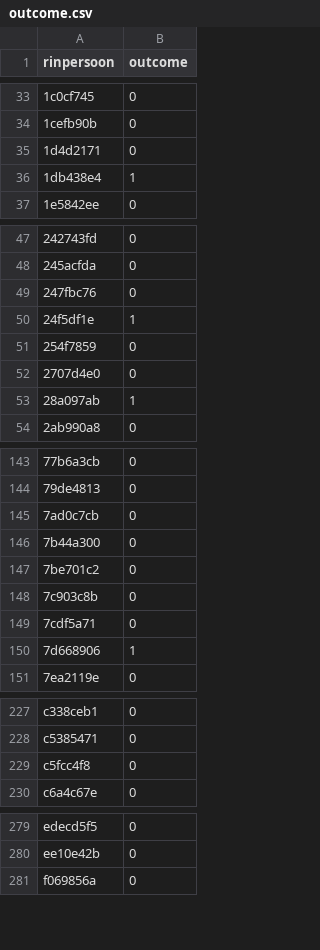
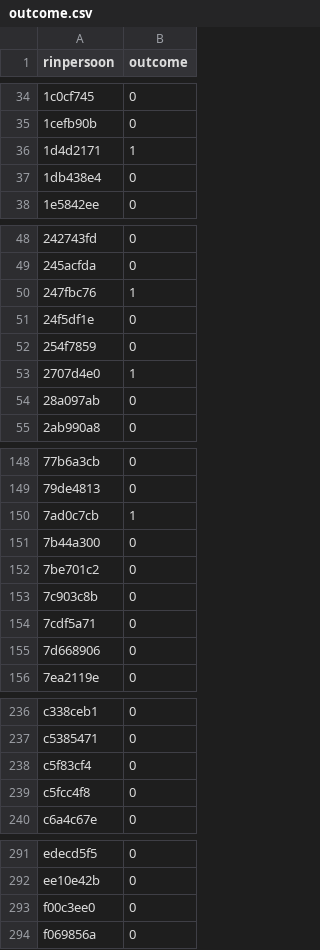
Before and after one commit to MarkDVerhagen/BooksOfLifeToolkit, a CSV file: synth/data/raw/outcome.csv, drawn as a sheet; only a part is shown, gaps mark what is left out; the diff covers the shown part only.

Commit message:
Rerun code for random outcome with updated persoon_tab

```diff
--- a/synth/data/raw/outcome.csv
+++ b/synth/data/raw/outcome.csv
@@ -34,4 +35,4 @@ rinpersoon,outcome
 1cefb90b,0
-1d4d2171,0
-1db438e4,1
+1d4d2171,1
+1db438e4,0
 1e5842ee,0
@@ -48,7 +49,7 @@ rinpersoon,outcome
 245acfda,0
-247fbc76,0
-24f5df1e,1
+247fbc76,1
+24f5df1e,0
 254f7859,0
-2707d4e0,0
-28a097ab,1
+2707d4e0,1
+28a097ab,0
 2ab990a8,0
@@ -144,3 +149,3 @@ rinpersoon,outcome
 79de4813,0
-7ad0c7cb,0
+7ad0c7cb,1
 7b44a300,0
@@ -149,3 +154,3 @@ rinpersoon,outcome
 7cdf5a71,0
-7d668906,1
+7d668906,0
 7ea2119e,0
@@ -228,2 +237,3 @@ c338ceb1,0
 c5385471,0
+c5f83cf4,0
 c5fcc4f8,0
@@ -280,2 +292,3 @@ edecd5f5,0
 ee10e42b,0
+f00c3ee0,0
 f069856a,0
```
Also changed, not shown: 12 added rows and 14 edited cells elsewhere in this file, 1 other file.
